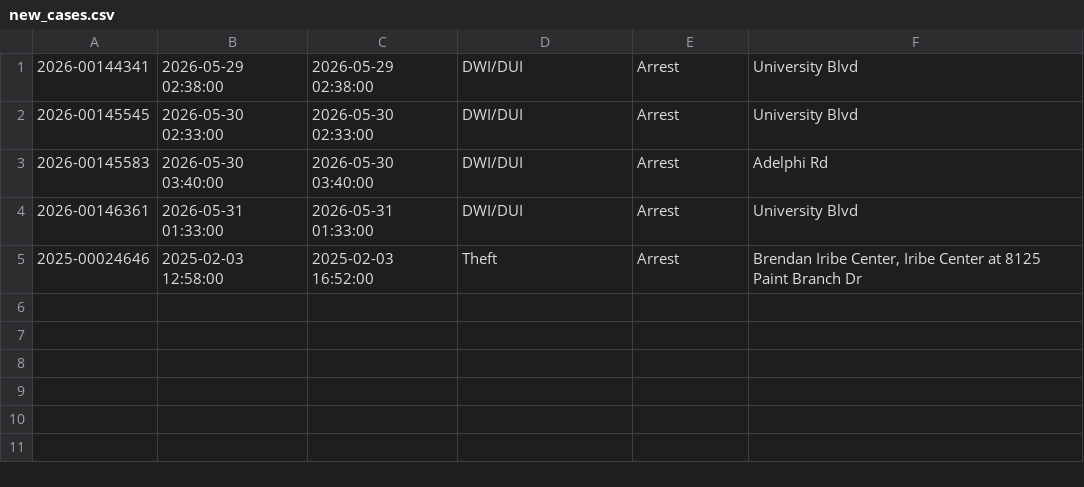
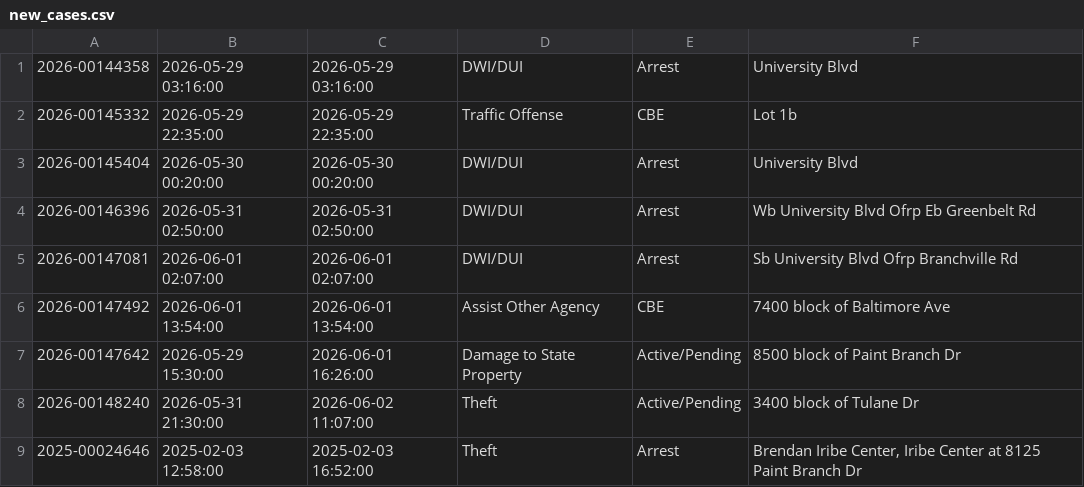
Before and after one commit to dwillis/umpd-logs, a CSV file: data/new_cases.csv, drawn as a sheet.

```diff
--- a/data/new_cases.csv
+++ b/data/new_cases.csv
@@ -1,5 +1,9 @@
-2026-00144341;2026-05-29 02:38:00;2026-05-29 02:38:00;DWI/DUI;Arrest;University Blvd
-2026-00145545;2026-05-30 02:33:00;2026-05-30 02:33:00;DWI/DUI;Arrest;University Blvd
-2026-00145583;2026-05-30 03:40:00;2026-05-30 03:40:00;DWI/DUI;Arrest;Adelphi Rd
-2026-00146361;2026-05-31 01:33:00;2026-05-31 01:33:00;DWI/DUI;Arrest;University Blvd
+2026-00144358;2026-05-29 03:16:00;2026-05-29 03:16:00;DWI/DUI;Arrest;University Blvd
+2026-00145332;2026-05-29 22:35:00;2026-05-29 22:35:00;Traffic Offense;CBE;Lot 1b
+2026-00145404;2026-05-30 00:20:00;2026-05-30 00:20:00;DWI/DUI;Arrest;University Blvd
+2026-00146396;2026-05-31 02:50:00;2026-05-31 02:50:00;DWI/DUI;Arrest;Wb University Blvd Ofrp Eb Greenbelt Rd
+2026-00147081;2026-06-01 02:07:00;2026-06-01 02:07:00;DWI/DUI;Arrest;Sb University Blvd Ofrp Branchville Rd
+2026-00147492;2026-06-01 13:54:00;2026-06-01 13:54:00;Assist Other Agency;CBE;7400 block of Baltimore Ave
+2026-00147642;2026-05-29 15:30:00;2026-06-01 16:26:00;Damage to State Property;Active/Pending;8500 block of Paint Branch Dr
+2026-00148240;2026-05-31 21:30:00;2026-06-02 11:07:00;Theft;Active/Pending;3400 block of Tulane Dr
 2025-00024646;2025-02-03 12:58:00;2025-02-03 16:52:00;Theft;Arrest;Brendan Iribe Center, Iribe Center at 8125  Paint Branch  Dr
```
Also changed, not shown: data/all-police-arrests.csv, 2 other files.
